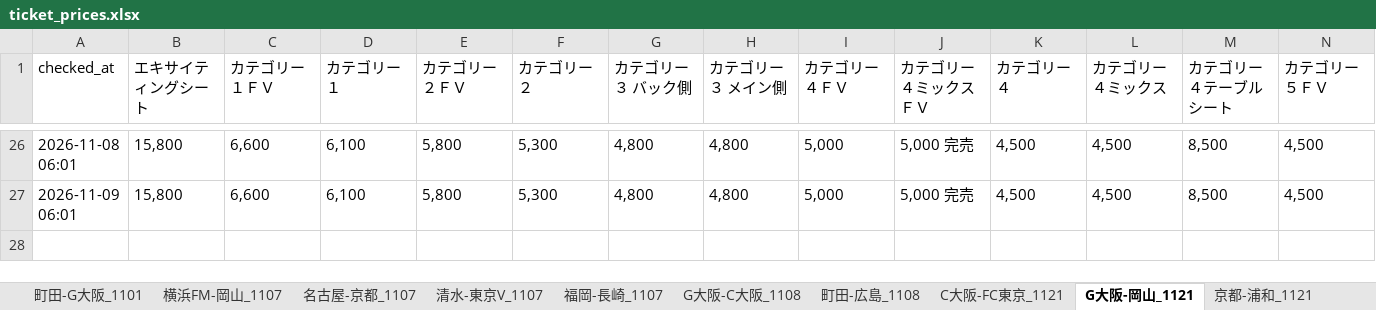
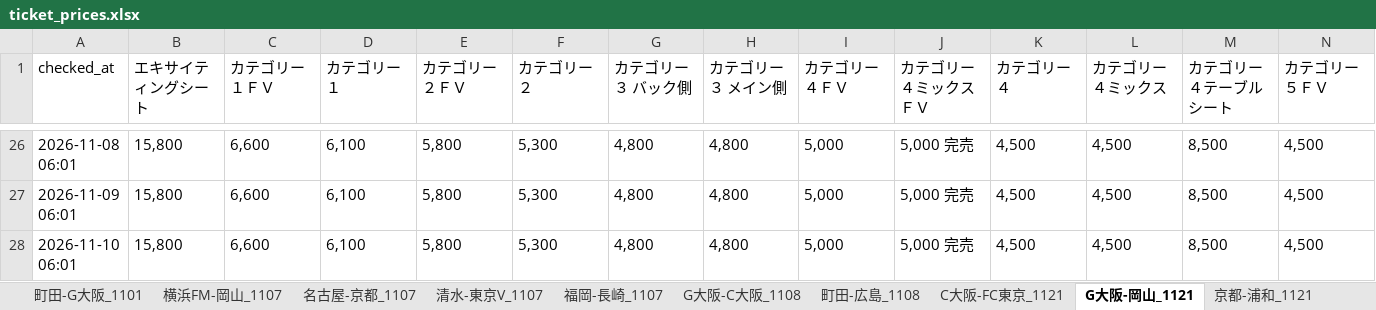
Before and after one commit to bladesofsteel-19/Jticket-monitor, an Excel workbook: ticket_prices.xlsx, sheet G大阪-岡山_1121, drawn as a sheet; only a part is shown, gaps mark what is left out; values as stored, in another font and other column widths than the file's, no borders; rows hold the shown columns only; the diff names each change by its address in the sheet, - before the commit and + after, or states it on an @@ line.

```diff
--- a/ticket_prices.xlsx (sheet G大阪-岡山_1121)
+++ b/ticket_prices.xlsx (sheet G大阪-岡山_1121)
+row 28: 2026-11-10 06:01 | 15,800 | 6,600 | 6,100 | 5,800 | 5,300 | 4,800 | 4,800 | 5,000 | 5,000 完売 | 4,500 | 4,500 | 8,500 | 4,500
```
Also changed, not shown: sheet 横浜FM-FC東京_1129, sheet 清水-浦和_1128, sheet G大阪-横浜FM_1206, sheet C大阪-水戸_1205, sheet C大阪-FC東京_1121, sheet 町田-長崎_1121, 7 more sheets, 1 other file.
